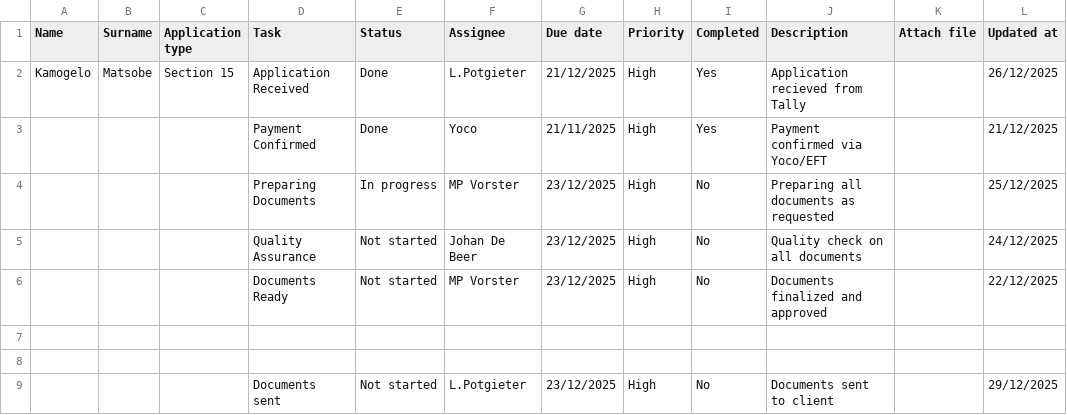
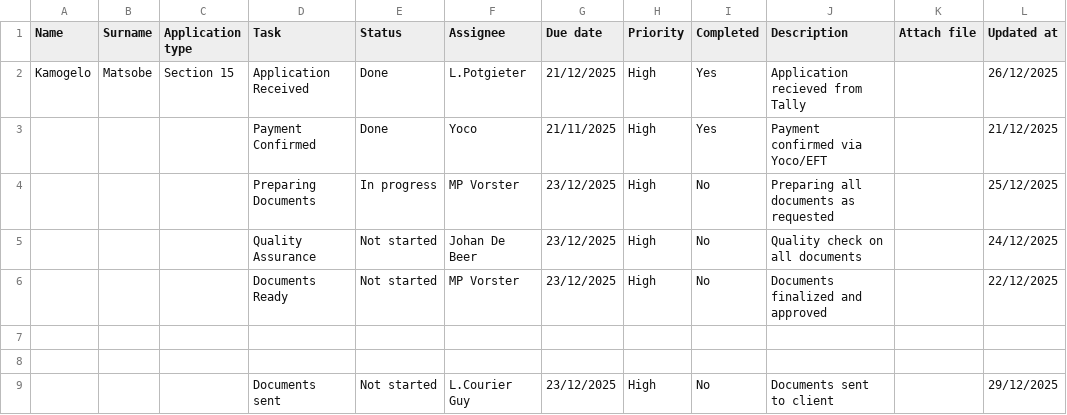
Before and after one commit to johandebeer21/Tracker-Demo, a CSV file: tracker9.csv, drawn as a sheet; only a part is shown; the diff names each change by its address in the sheet, - before the commit and + after, or states it on an @@ line.

Commit message:
Update tracker9.csv

```diff
--- a/tracker9.csv
+++ b/tracker9.csv
-F9 (Assignee): L.Potgieter
+F9 (Assignee): L.Courier Guy
```
